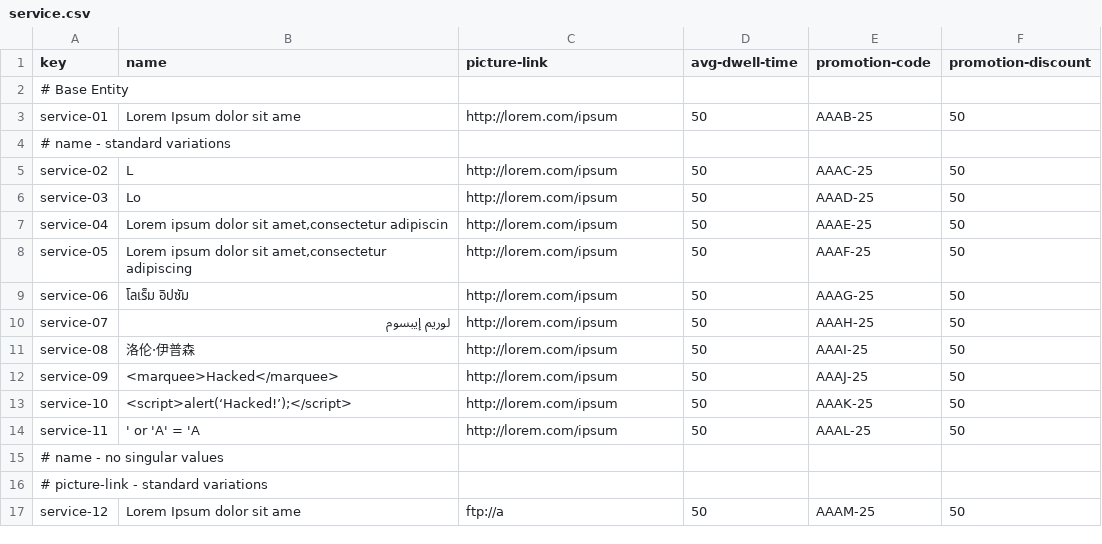
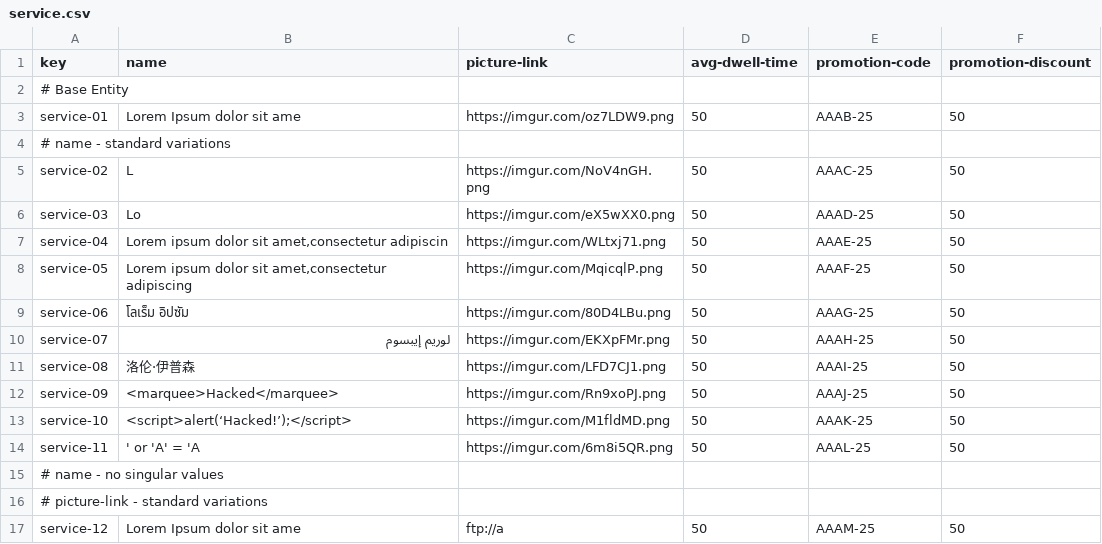
Before and after one commit to mquirosq/Acme-ANS-D04, a CSV file: src/main/resources/WEB-INF/data/sample/service.csv, drawn as a sheet; only a part is shown; the diff covers the shown part only.

```diff
--- a/src/main/resources/WEB-INF/data/sample/service.csv
+++ b/src/main/resources/WEB-INF/data/sample/service.csv
@@ -2,14 +2,14 @@ key,name,picture-link,avg-dwell-time,promotion-code,promotion-discount
 # Base Entity
-service-01,Lorem Ipsum dolor sit ame,http://lorem.com/ipsum,50,AAAB-25,50
+service-01,Lorem Ipsum dolor sit ame,https://imgur.com/oz7LDW9.png,50,AAAB-25,50
 # name - standard variations
-service-02,L,http://lorem.com/ipsum,50,AAAC-25,50
-service-03,Lo,http://lorem.com/ipsum,50,AAAD-25,50
-service-04,"Lorem ipsum dolor sit amet,consectetur adipiscin",http://lorem.com/ipsum,50,AAAE-25,50
-service-05,"Lorem ipsum dolor sit amet,consectetur adipiscing",http://lorem.com/ipsum,50,AAAF-25,50
-service-06,โลเร็ม อิปซัม,http://lorem.com/ipsum,50,AAAG-25,50
-service-07,لوريم إيبسوم,http://lorem.com/ipsum,50,AAAH-25,50
-service-08,洛伦·伊普森,http://lorem.com/ipsum,50,AAAI-25,50
-service-09,<marquee>Hacked</marquee>,http://lorem.com/ipsum,50,AAAJ-25,50
-service-10,<script>alert(‘Hacked!’);</script>,http://lorem.com/ipsum,50,AAAK-25,50
-service-11,' or 'A' = 'A,http://lorem.com/ipsum,50,AAAL-25,50
+service-02,L,https://imgur.com/NoV4nGH.png,50,AAAC-25,50
+service-03,Lo,https://imgur.com/eX5wXX0.png,50,AAAD-25,50
+service-04,"Lorem ipsum dolor sit amet,consectetur adipiscin",https://imgur.com/WLtxj71.png,50,AAAE-25,50
+service-05,"Lorem ipsum dolor sit amet,consectetur adipiscing",https://imgur.com/MqicqlP.png,50,AAAF-25,50
+service-06,โลเร็ม อิปซัม,https://imgur.com/80D4LBu.png,50,AAAG-25,50
+service-07,لوريم إيبسوم,https://imgur.com/EKXpFMr.png,50,AAAH-25,50
+service-08,洛伦·伊普森,https://imgur.com/LFD7CJ1.png,50,AAAI-25,50
+service-09,<marquee>Hacked</marquee>,https://imgur.com/Rn9xoPJ.png,50,AAAJ-25,50
+service-10,<script>alert(‘Hacked!’);</script>,https://imgur.com/M1fldMD.png,50,AAAK-25,50
+service-11,' or 'A' = 'A,https://imgur.com/6m8i5QR.png,50,AAAL-25,50
 # name - no singular values,"","","","","",""
```
Also changed, not shown: 14 edited cells elsewhere in this file, 1 other file.
